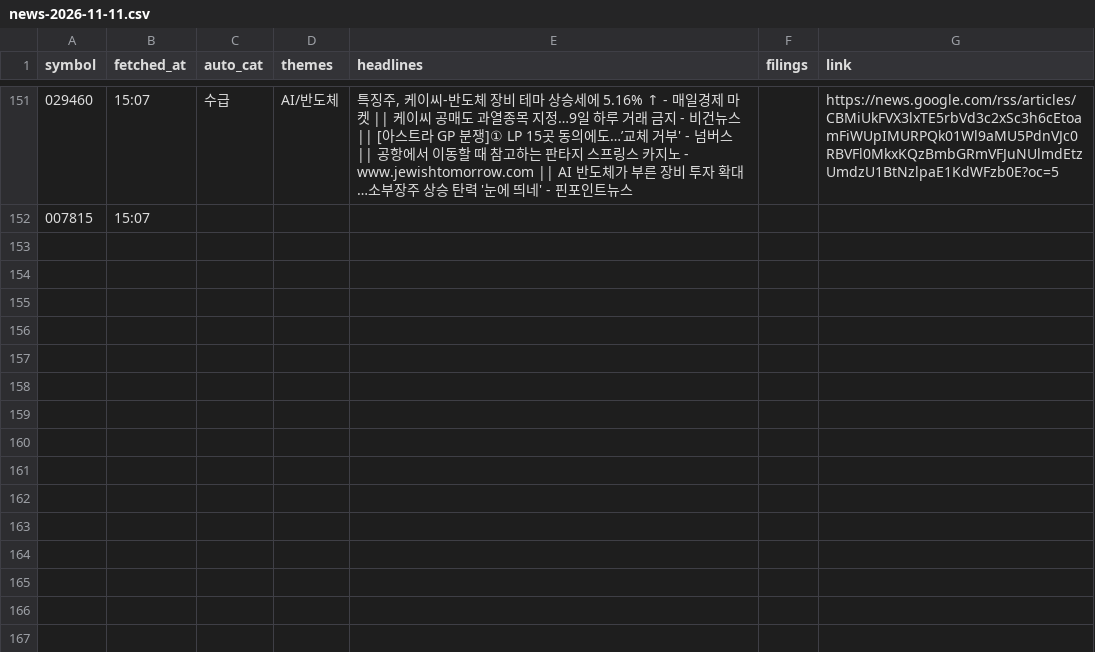
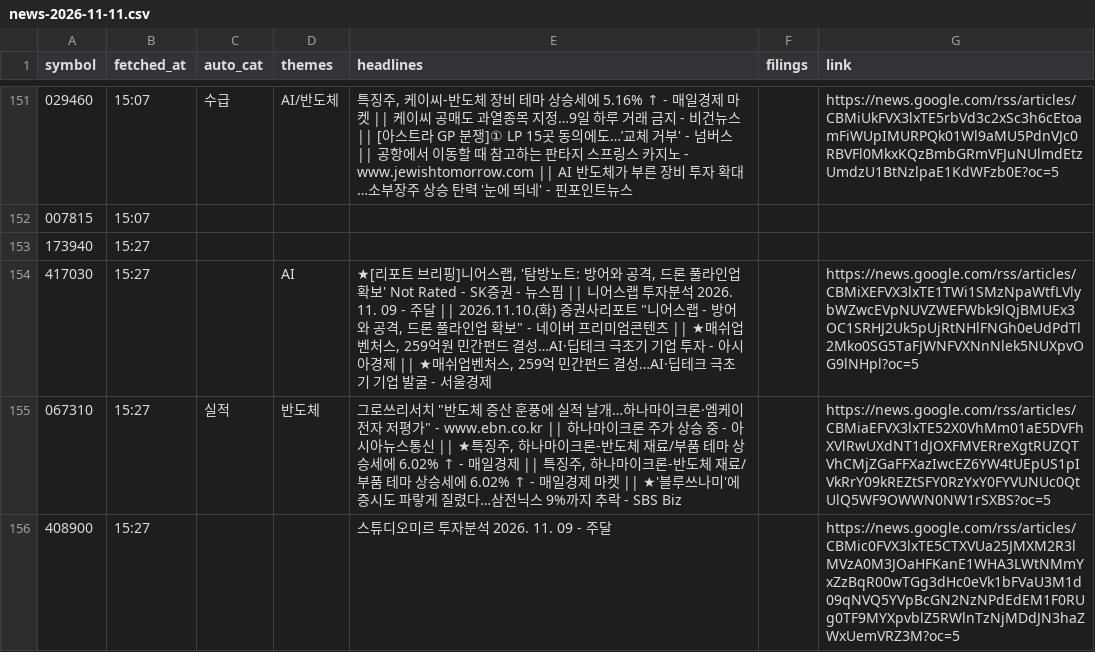
Before and after one commit to Ji-Hun-Seong/Ji-Hun-Seong, a CSV file: surge-study/data/intraday/kr/news-2026-11-11.csv, drawn as a sheet; only a part is shown, gaps mark what is left out; the diff covers the shown part only.

Commit message:
surge-intraday: 11-11 15:27 스냅샷

```diff
--- a/surge-study/data/intraday/kr/news-2026-11-11.csv
+++ b/surge-study/data/intraday/kr/news-2026-11-11.csv
@@ -152 +152,5 @@ symbol,fetched_at,auto_cat,themes,headlines,filings,link
 007815,15:07,,,,,
+173940,15:27,,,,,
+417030,15:27,,AI,"★[리포트 브리핑]니어스랩, '탐방노트: 방어와 공격, 드론 풀라인업 확보' Not Rated - SK증권 - 뉴스핌 || 니어스랩 투자분석 2026. 11. 09 - 주달 || 2026.11.10.(화) 증권사리포트 ""니어스랩 - 방어와 공격, 드론 풀라인업 확보"" - 네이버 프리미엄콘텐츠 || ★매쉬업벤처스, 259억원 민간펀드 결성…AI·딥테크 극초기 기업 투자 - 아시아경제 || ★매쉬업벤처스, 259억 민간펀드 결성…AI·딥테크 극초기 기업 발굴 - 서울경제",,https://news.google.com/rss/articles/CBMiXEFVX3lxTE1TWi1SMzNpaWtfLVlybWZwcEVpNUVZWEFWbk9lQjBMUEx3OC1SRHJ2Uk5pUjRtNHlFNGh0eUdPdTl2Mko0SG5TaFJWNFVXNnNlek5NUXpvOG9lNHpl?oc=5
+067310,15:27,실적,반도체,"그로쓰리서치 ""반도체 증산 훈풍에 실적 날개…하나마이크론·엠케이전자 저평가"" - www.ebn.co.kr || 하나마이크론 주가 상승 중 - 아시아뉴스통신 || ★특징주, 하나마이크론-반도체 재료/부품 테마 상승세에 6.02% ↑ - 매일경제 || 특징주, 하나마이크론-반도체 재료/부품 테마 상승세에 6.02% ↑ - 매일경제 마켓 || ★'블루쓰나미'에 증시도 파랗게 질렸다…삼전닉스 9%까지 추락 - SBS Biz",,https://news.google.com/rss/articles/CBMiaEFVX3lxTE52X0VhMm01aE5DVFhXVlRwUXdNT1dJOXFMVERreXgtRUZQTVhCMjZGaFFXazIwcEZ6YW4tUEpUS1pIVkRrY09kREZtSFY0RzYxY0FYVUNUc0QtUlQ5WF9OWWN0NW1rSXBS?oc=5
+408900,15:27,,,스튜디오미르 투자분석 2026. 11. 09 - 주달,,https://news.google.com/rss/articles/CBMic0FVX3lxTE5CTXVUa25JMXM2R3lMVzA0M3JOaHFKanE1WHA3LWtNMmYxZzBqR00wTGg3dHc0eVk1bFVaU3M1d09qNVQ5YVpBcGN2NzNPdEdEM1F0RUg0TF9MYXpvblZ5RWlnTzNjMDdJN3haZWxUemVRZ3M?oc=5
```
Also changed, not shown: 4 added rows elsewhere in this file, 1 other file.
